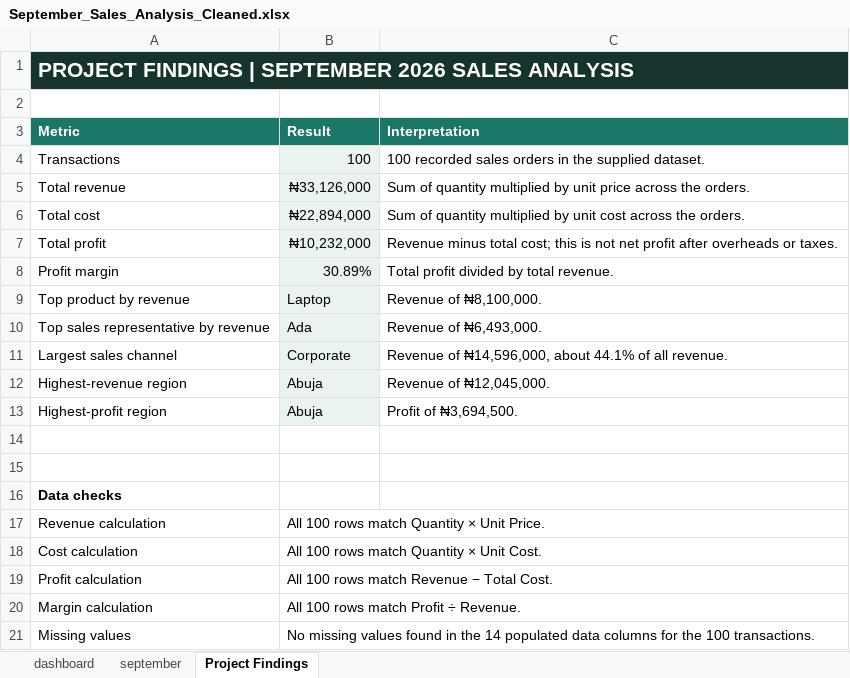
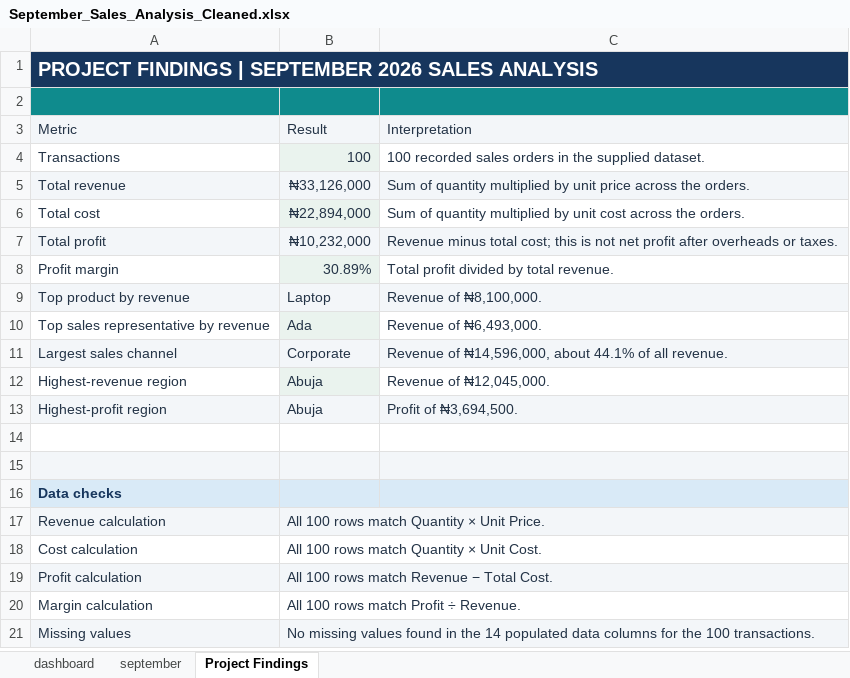
Before and after one commit to 7pf8yh8fzn-png/Daniella-portfolio-, an Excel workbook: September_Sales_Analysis_Cleaned.xlsx, sheet Project Findings, drawn as a sheet; values as stored, in another font and other column widths than the file's, no borders; the diff names each change by its address in the sheet, - before the commit and + after, or states it on an @@ line.

```diff
--- a/September_Sales_Analysis_Cleaned.xlsx (sheet Project Findings)
+++ b/September_Sales_Analysis_Cleaned.xlsx (sheet Project Findings)
-A1 fill: #17332D
+A1 fill: #17365D, text size: smaller
-A2:C2 fill: none
+A2:C2 fill: #0F8B8D
@@ A3:C3 fill: #1C7667 → #F3F6F9, bold: on → off, text colour: #FFFFFF → #243447 @@
-A4:C13 text colour: black
+A4:C13 text colour: #243447
-A5 fill: none
+A5 fill: #F3F6F9
-C5 fill: none
+C5 fill: #F3F6F9
-A7 fill: none
+A7 fill: #F3F6F9
-C7 fill: none
+C7 fill: #F3F6F9
-A9 fill: none
+A9 fill: #F3F6F9
-C9 fill: none
+C9 fill: #F3F6F9
-A11 fill: none
+A11 fill: #F3F6F9
-C11 fill: none
+C11 fill: #F3F6F9
-A13 fill: none
+A13 fill: #F3F6F9
-C13 fill: none
+C13 fill: #F3F6F9
-A15:C15 fill: none
+A15:C15 fill: #F3F6F9
-A16:C16 fill: none
+A16:C16 fill: #D9EAF7
-A16 text colour: black
+A16 text colour: #17365D
-A17:C17 fill: none
+A17:C17 fill: #F3F6F9
-A17:B21 text colour: black
+A17:B21 text colour: #243447
-A19:C19 fill: none
+A19:C19 fill: #F3F6F9
-A21:C21 fill: none
+A21:C21 fill: #F3F6F9
```
Also changed, not shown: sheet september, sheet dashboard, charts or pictures.
